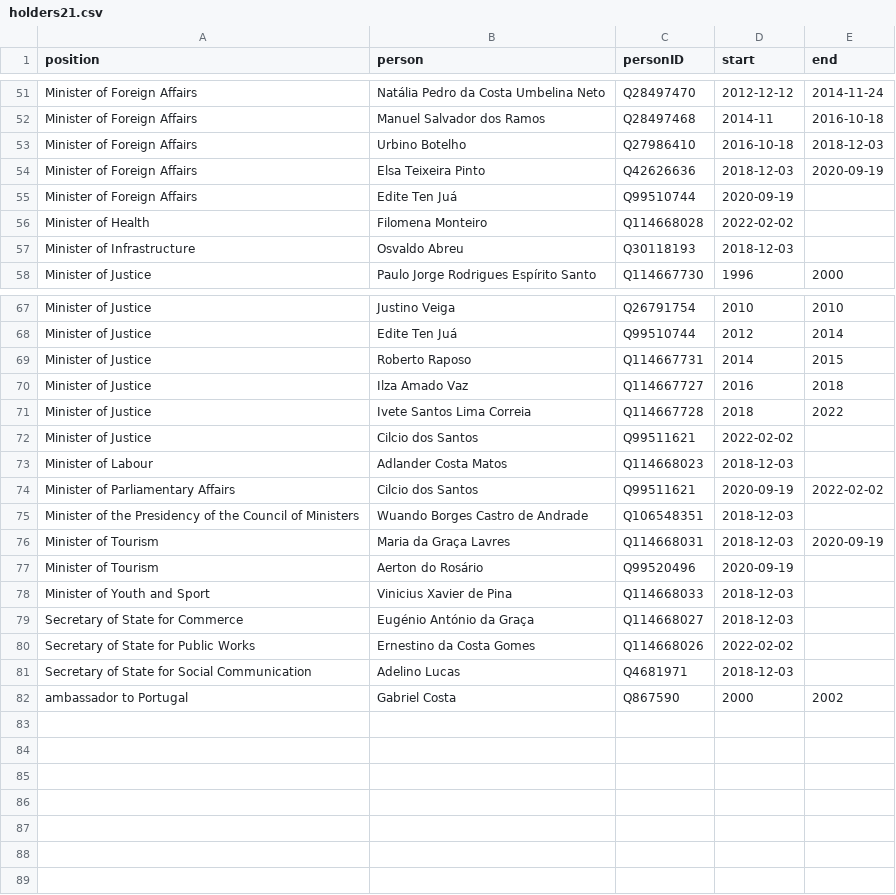
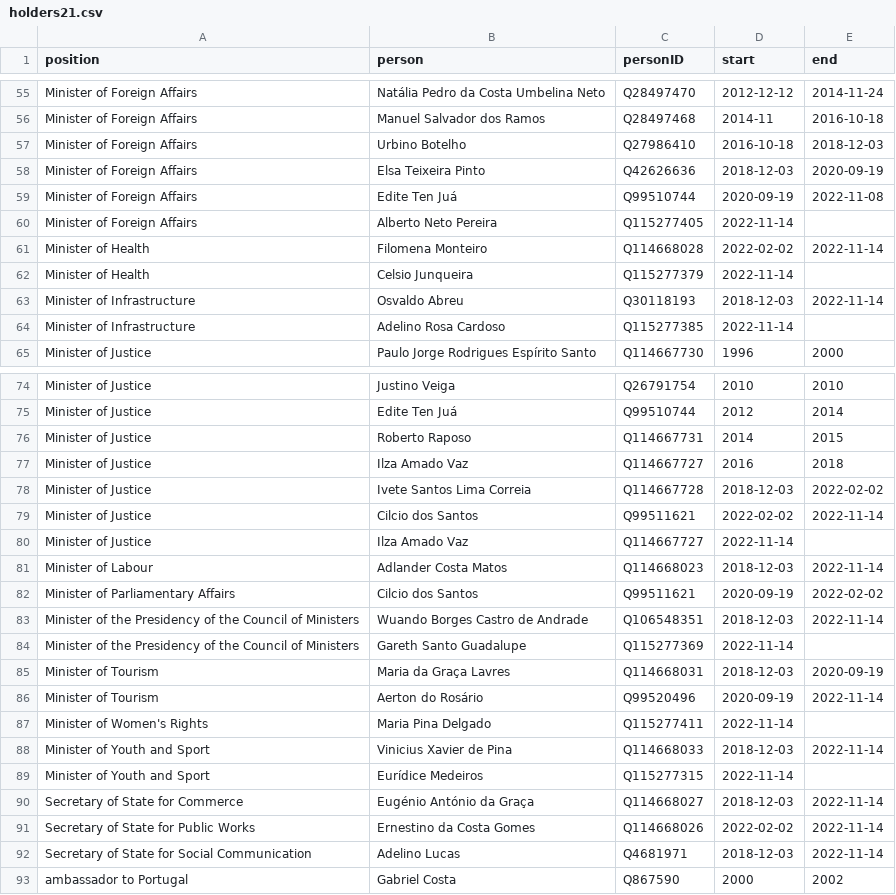
Before and after one commit to every-politician-scrapers/sao-tome-and-principe, a CSV file: html/holders21.csv, drawn as a sheet; only a part is shown, gaps mark what is left out; the diff covers the shown part only.

```diff
--- a/html/holders21.csv
+++ b/html/holders21.csv
@@ -54,5 +58,8 @@ Minister of Foreign Affairs,Urbino Botelho,Q27986410,2016-10-18,2018-12-03
 Minister of Foreign Affairs,Elsa Teixeira Pinto,Q42626636,2018-12-03,2020-09-19
-Minister of Foreign Affairs,Edite Ten Juá,Q99510744,2020-09-19,
-Minister of Health,Filomena Monteiro,Q114668028,2022-02-02,
-Minister of Infrastructure,Osvaldo Abreu,Q30118193,2018-12-03,
+Minister of Foreign Affairs,Edite Ten Juá,Q99510744,2020-09-19,2022-11-08
+Minister of Foreign Affairs,Alberto Neto Pereira,Q115277405,2022-11-14,
+Minister of Health,Filomena Monteiro,Q114668028,2022-02-02,2022-11-14
+Minister of Health,Celsio Junqueira,Q115277379,2022-11-14,
+Minister of Infrastructure,Osvaldo Abreu,Q30118193,2018-12-03,2022-11-14
+Minister of Infrastructure,Adelino Rosa Cardoso,Q115277385,2022-11-14,
 Minister of Justice,Paulo Jorge Rodrigues Espírito Santo,Q114667730,1996,2000
@@ -70,13 +77,17 @@ Minister of Justice,Roberto Raposo,Q114667731,2014,2015
 Minister of Justice,Ilza Amado Vaz,Q114667727,2016,2018
-Minister of Justice,Ivete Santos Lima Correia,Q114667728,2018,2022
-Minister of Justice,Cilcio dos Santos,Q99511621,2022-02-02,
-Minister of Labour,Adlander Costa Matos,Q114668023,2018-12-03,
+Minister of Justice,Ivete Santos Lima Correia,Q114667728,2018-12-03,2022-02-02
+Minister of Justice,Cilcio dos Santos,Q99511621,2022-02-02,2022-11-14
+Minister of Justice,Ilza Amado Vaz,Q114667727,2022-11-14,
+Minister of Labour,Adlander Costa Matos,Q114668023,2018-12-03,2022-11-14
 Minister of Parliamentary Affairs,Cilcio dos Santos,Q99511621,2020-09-19,2022-02-02
-Minister of the Presidency of the Council of Ministers,Wuando Borges Castro de Andrade,Q106548351,2018-12-03,
+Minister of the Presidency of the Council of Ministers,Wuando Borges Castro de Andrade,Q106548351,2018-12-03,2022-11-14
+Minister of the Presidency of the Council of Ministers,Gareth Santo Guadalupe,Q115277369,2022-11-14,
 Minister of Tourism,Maria da Graça Lavres,Q114668031,2018-12-03,2020-09-19
-Minister of Tourism,Aerton do Rosário,Q99520496,2020-09-19,
-Minister of Youth and Sport,Vinicius Xavier de Pina,Q114668033,2018-12-03,
-Secretary of State for Commerce,Eugénio António da Graça,Q114668027,2018-12-03,
-Secretary of State for Public Works,Ernestino da Costa Gomes,Q114668026,2022-02-02,
-Secretary of State for Social Communication,Adelino Lucas,Q4681971,2018-12-03,
+Minister of Tourism,Aerton do Rosário,Q99520496,2020-09-19,2022-11-14
+Minister of Women's Rights,Maria Pina Delgado,Q115277411,2022-11-14,
+Minister of Youth and Sport,Vinicius Xavier de Pina,Q114668033,2018-12-03,2022-11-14
+Minister of Youth and Sport,Eurídice Medeiros,Q115277315,2022-11-14,
+Secretary of State for Commerce,Eugénio António da Graça,Q114668027,2018-12-03,2022-11-14
+Secretary of State for Public Works,Ernestino da Costa Gomes,Q114668026,2022-02-02,2022-11-14
+Secretary of State for Social Communication,Adelino Lucas,Q4681971,2018-12-03,2022-11-14
 ambassador to Portugal,Gabriel Costa,Q867590,2000,2002
```
Also changed, not shown: 4 added rows and 4 edited cells elsewhere in this file, html/bio.csv, html/current.csv, 4 other files.
